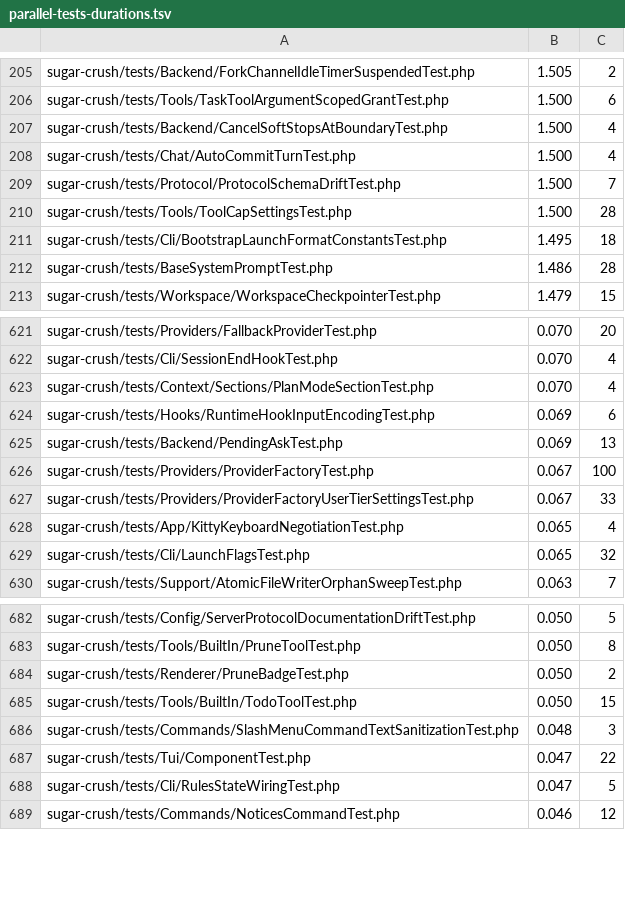
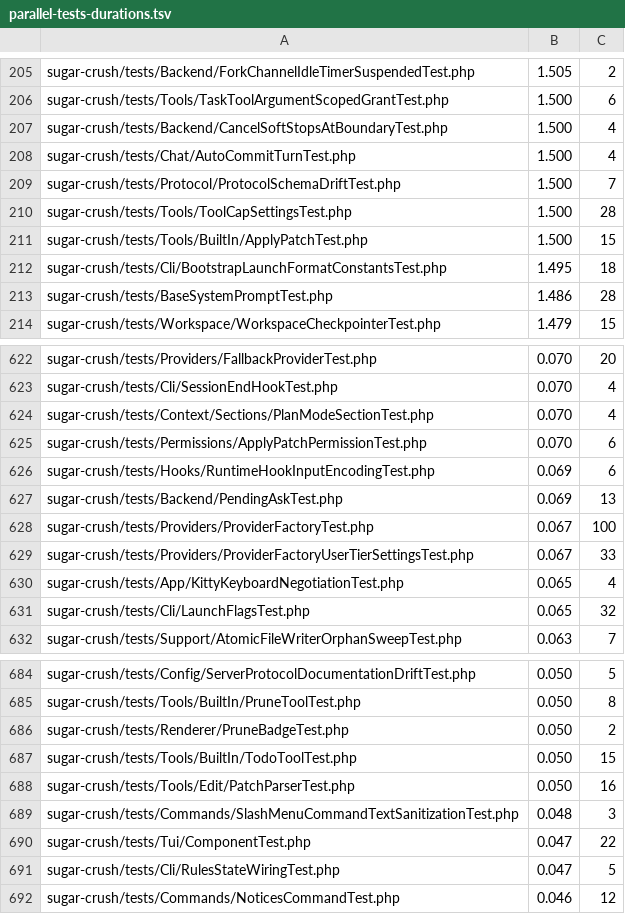
Before and after one commit to detain/sugarcraft, a TSV file: scripts/parallel-tests-durations.tsv, drawn as a sheet; only a part is shown, gaps mark what is left out.

```diff
--- a/scripts/parallel-tests-durations.tsv
+++ b/scripts/parallel-tests-durations.tsv
@@ -210,2 +210,3 @@ sugar-crush/tests/Protocol/ProtocolSchemaDriftTest.php	1.500	7
 sugar-crush/tests/Tools/ToolCapSettingsTest.php	1.500	28
+sugar-crush/tests/Tools/BuiltIn/ApplyPatchTest.php	1.500	15
 sugar-crush/tests/Cli/BootstrapLaunchFormatConstantsTest.php	1.495	18
@@ -623,2 +624,3 @@ sugar-crush/tests/Cli/SessionEndHookTest.php	0.070	4
 sugar-crush/tests/Context/Sections/PlanModeSectionTest.php	0.070	4
+sugar-crush/tests/Permissions/ApplyPatchPermissionTest.php	0.070	6
 sugar-crush/tests/Hooks/RuntimeHookInputEncodingTest.php	0.069	6
@@ -685,2 +687,3 @@ sugar-crush/tests/Renderer/PruneBadgeTest.php	0.050	2
 sugar-crush/tests/Tools/BuiltIn/TodoToolTest.php	0.050	15
+sugar-crush/tests/Tools/Edit/PatchParserTest.php	0.050	16
 sugar-crush/tests/Commands/SlashMenuCommandTextSanitizationTest.php	0.048	3
```
Also changed, not shown: 27 other files.
